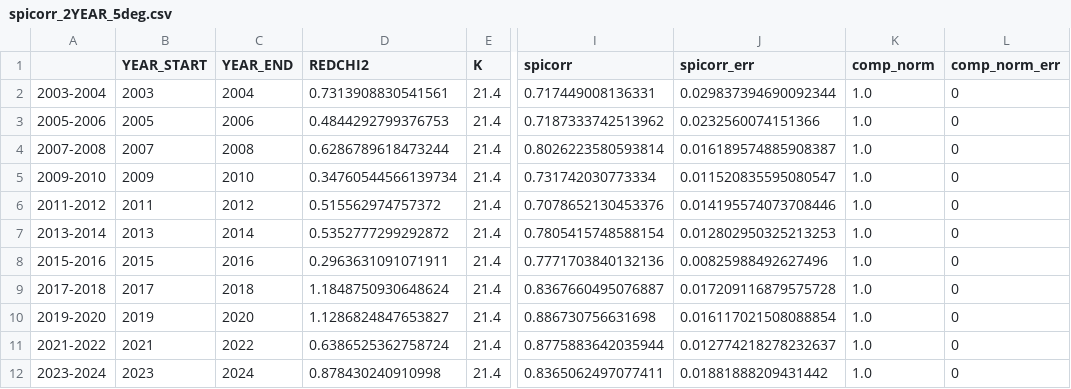
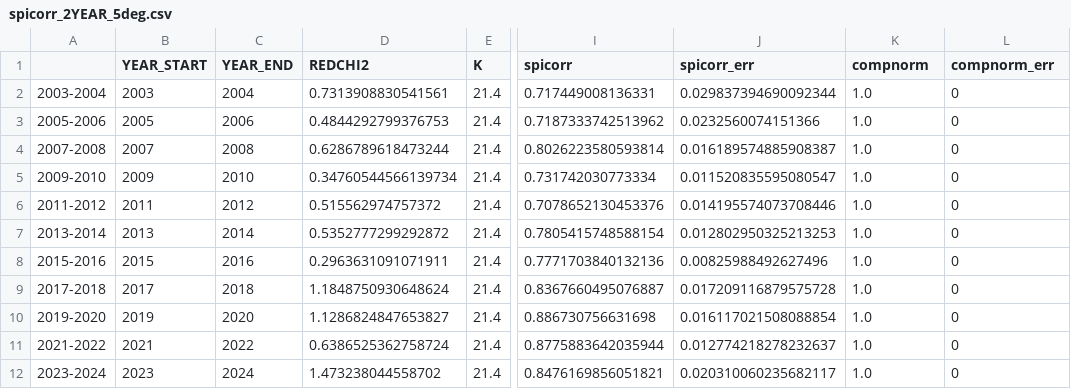
Before and after one commit to tristanbouchet/IBIS-Compton-mode-polarization, a CSV file: compton_responses/spicorr_2YEAR_5deg.csv, drawn as a sheet; only a part is shown, gaps mark what is left out; the diff names each change by its address in the sheet, - before the commit and + after, or states it on an @@ line.

```diff
--- a/compton_responses/spicorr_2YEAR_5deg.csv
+++ b/compton_responses/spicorr_2YEAR_5deg.csv
-K1: comp_norm
+K1: compnorm
-L1: comp_norm_err
+L1: compnorm_err
-D12 (REDCHI2): 0.878430240910998
+D12 (REDCHI2): 1.473238044558702
-I12 (spicorr): 0.8365062497077411
+I12 (spicorr): 0.8476169856051821
-J12 (spicorr_err): 0.01881888209431442
+J12 (spicorr_err): 0.020310060235682117
```
Also changed, not shown: 2 other files.
